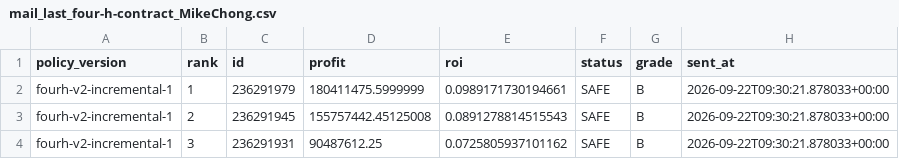
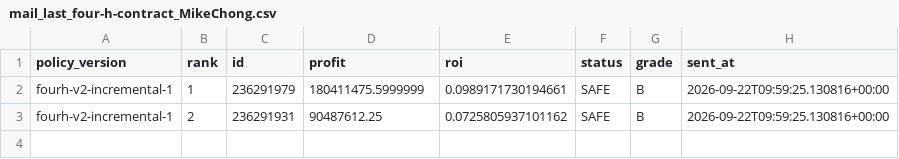
Before and after one commit to samson8964/chatgpt-eve, a CSV file: results/state/mail_last_four-h-contract_MikeChong.csv, drawn as a sheet.

```diff
--- a/results/state/mail_last_four-h-contract_MikeChong.csv
+++ b/results/state/mail_last_four-h-contract_MikeChong.csv
@@ -1,4 +1,3 @@
 policy_version,rank,id,profit,roi,status,grade,sent_at
-fourh-v2-incremental-1,1,236291979,180411475.5999999,0.0989171730194661,SAFE,B,2026-09-22T09:30:21.878033+00:00
-fourh-v2-incremental-1,2,236291945,155757442.45125008,0.0891278814515543,SAFE,B,2026-09-22T09:30:21.878033+00:00
-fourh-v2-incremental-1,3,236291931,90487612.25,0.0725805937101162,SAFE,B,2026-09-22T09:30:21.878033+00:00
+fourh-v2-incremental-1,1,236291979,180411475.5999999,0.0989171730194661,SAFE,B,2026-09-22T09:59:25.130816+00:00
+fourh-v2-incremental-1,2,236291931,90487612.25,0.0725805937101162,SAFE,B,2026-09-22T09:59:25.130816+00:00
```
Also changed, not shown: results/latest/excluded.csv, results/latest/product_watchlist.csv, 20 other files.
